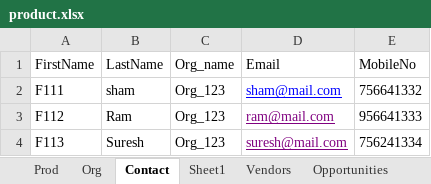
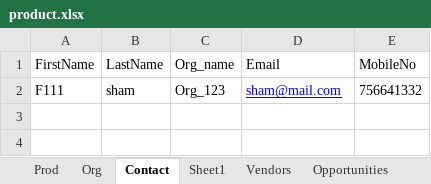
Before and after one commit to Vikas-KC/vTigerMaven, an Excel workbook: vTigerMaven/src/main/java/com/vTiger/commonData/product.xlsx, sheet Contact, drawn as a sheet; values as stored, in another font and other column widths than the file's, no borders; the diff names each change by its address in the sheet, - before the commit and + after, or states it on an @@ line.

```diff
--- a/vTigerMaven/src/main/java/com/vTiger/commonData/product.xlsx (sheet Contact)
+++ b/vTigerMaven/src/main/java/com/vTiger/commonData/product.xlsx (sheet Contact)
-row 3: F112 | Ram | Org_123 | ram@mail.com | 956641333
-row 4: F113 | Suresh | Org_123 | suresh@mail.com | 756241334
```
Also changed, not shown: sheet Sheet1, sheet Vendors, sheet PurchaseOrder, sheet Quotes.
